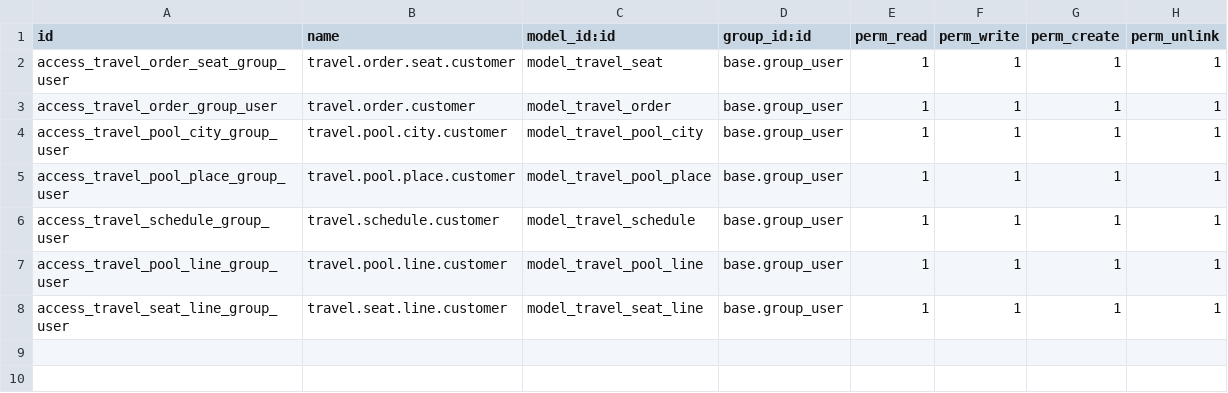
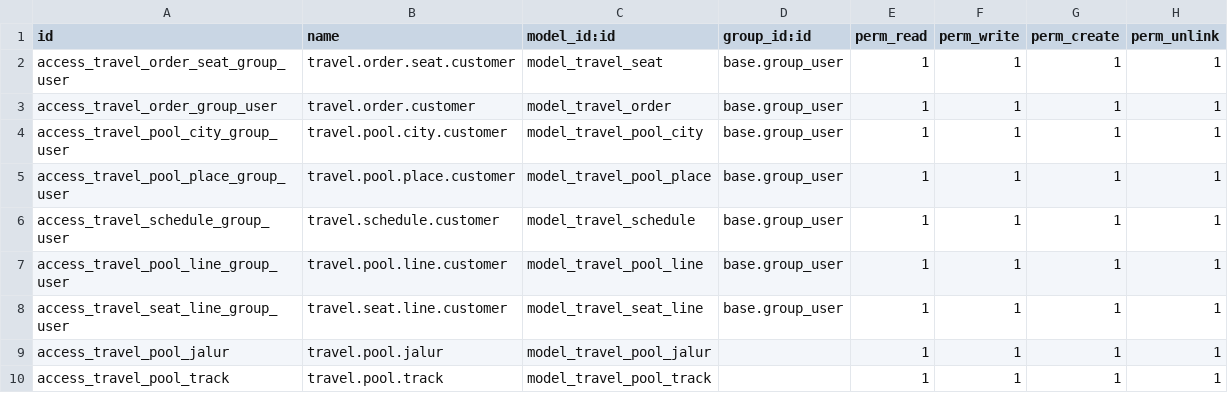
Before and after one commit to anggarasaputra/travel, a CSV file: travel-versi2/security/ir.model.access.csv, drawn as a sheet; the diff names each change by its address in the sheet, - before the commit and + after, or states it on an @@ line.

Commit message:
schedule,city, track

```diff
--- a/travel-versi2/security/ir.model.access.csv
+++ b/travel-versi2/security/ir.model.access.csv
+row 9: access_travel_pool_jalur | travel.pool.jalur | model_travel_pool_jalur |  | 1 | 1 | 1 | 1
+row 10: access_travel_pool_track | travel.pool.track | model_travel_pool_track |  | 1 | 1 | 1 | 1
```
Also changed, not shown: 10 other files.
